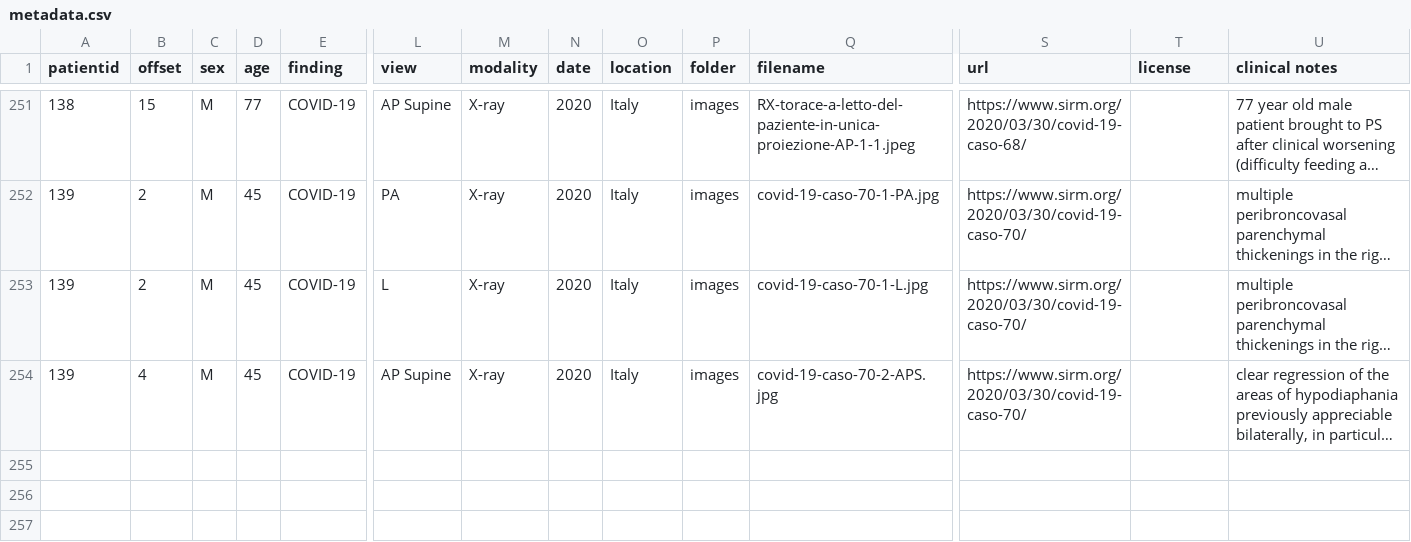
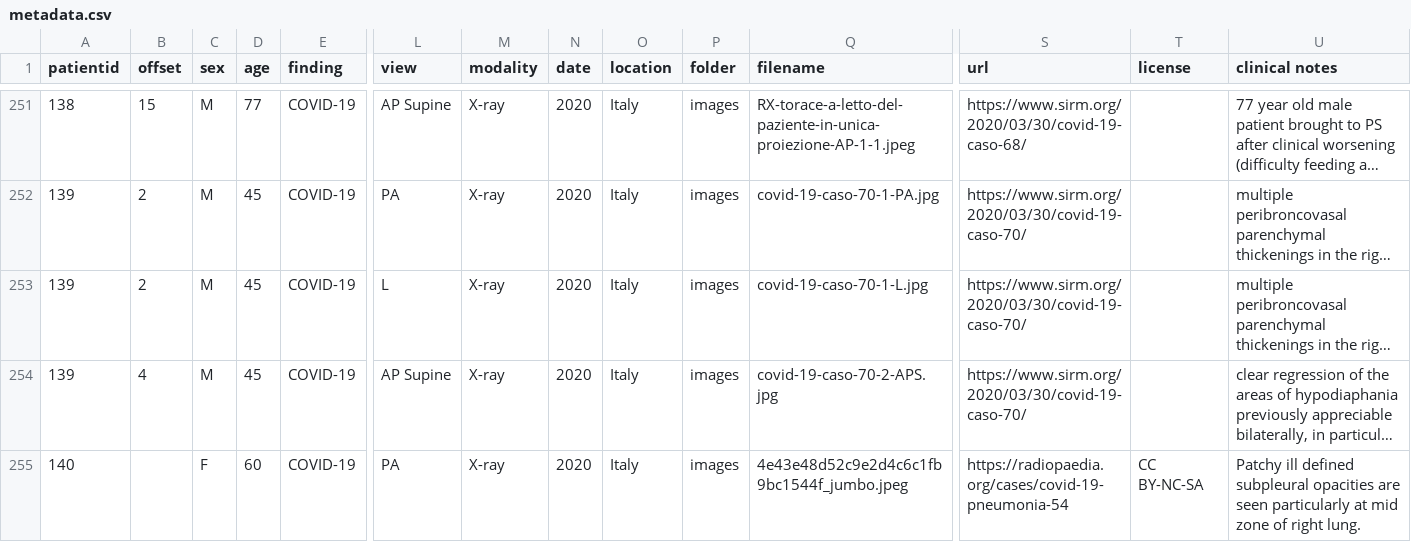
Before and after one commit to ieee8023/covid-chestxray-dataset, a CSV file: metadata.csv, drawn as a sheet; only a part is shown, gaps mark what is left out; long unchanged cells end in …; rows hold the shown columns only; the diff names each change by its address in the sheet, - before the commit and + after, or states it on an @@ line.

Commit message:
add https://radiopaedia.org/cases/covid-19-pneumonia-54

```diff
--- a/metadata.csv
+++ b/metadata.csv
+row 255: 140 |  | F | 60 | COVID-19 | PA | X-ray | 2020 | Italy | images | 4e43e48d52c9e2d4c6c1fb9bc1544f_jumbo.jpeg | https://radiopaedia.org/cases/covid-19-pneumonia-54 | CC BY-NC-SA | Patchy ill defined subpleural opacities are seen particularly at mid zone of right lung.
```
Also changed, not shown: 1 other file.
